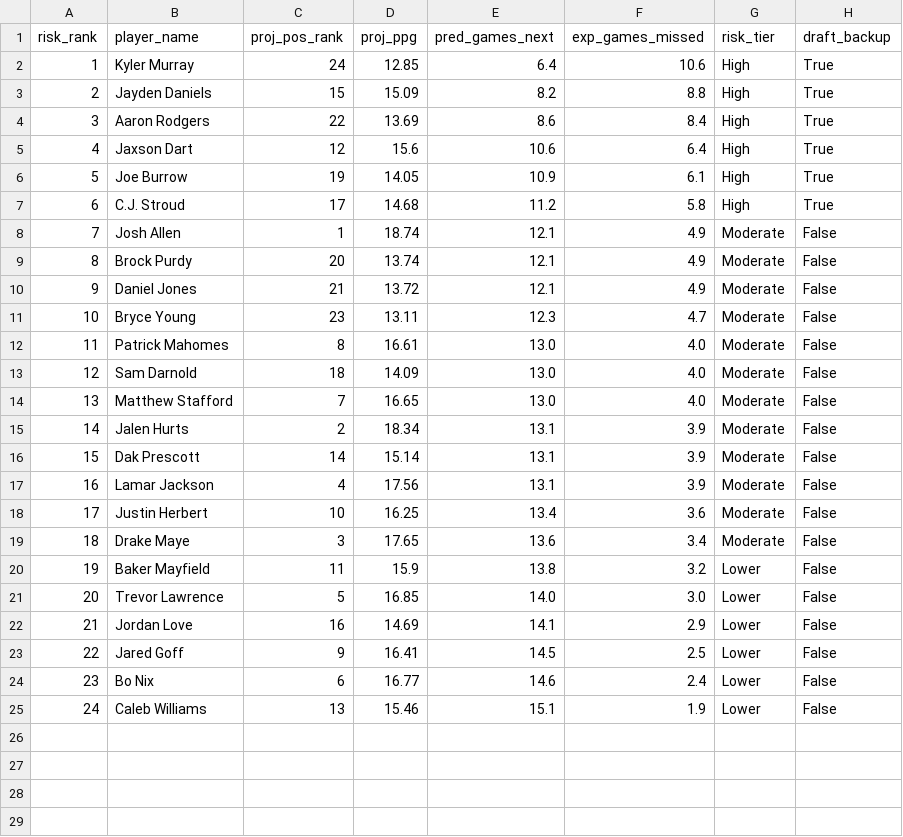
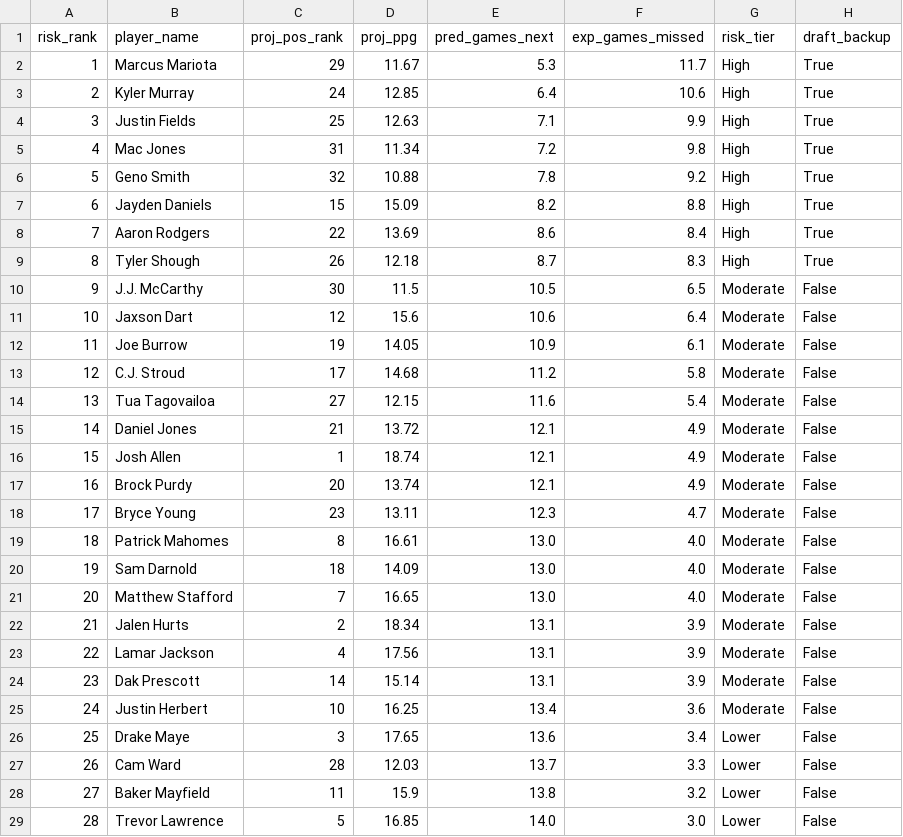
Before and after one commit to riders994/position_predictor, a CSV file: sports/football/reports/handcuff_qb_2026.csv, drawn as a sheet; only a part is shown; the shorter side is filled out with more unchanged rows; addresses are those after the commit; the diff names each change by its address in the sheet, - before the commit and + after, or states it on an @@ line.

```diff
--- a/sports/football/reports/handcuff_qb_2026.csv
+++ b/sports/football/reports/handcuff_qb_2026.csv
+row 2: 1 | Marcus Mariota | 29 | 11.67 | 5.3 | 11.7 | High | True
@@ column A (risk_rank) renumbered from row 3 down @@
+row 4: 3 | Justin Fields | 25 | 12.63 | 7.1 | 9.9 | High | True
+row 5: 4 | Mac Jones | 31 | 11.34 | 7.2 | 9.8 | High | True
+row 6: 5 | Geno Smith | 32 | 10.88 | 7.8 | 9.2 | High | True
+row 9: 8 | Tyler Shough | 26 | 12.18 | 8.7 | 8.3 | High | True
+row 10: 9 | J.J. McCarthy | 30 | 11.5 | 10.5 | 6.5 | Moderate | False
-G11:G13 (risk_tier): High
+G11:G13 (risk_tier): Moderate
-H11:H13 (draft_backup): True
+H11:H13 (draft_backup): False
+row 14: 13 | Tua Tagovailoa | 27 | 12.15 | 11.6 | 5.4 | Moderate | False
@@ row 10 moved to row 15: 14 @@
@@ row 17 moved to row 23: 22 @@
-G26 (risk_tier): Moderate
+G26 (risk_tier): Lower
+row 27: 26 | Cam Ward | 28 | 12.03 | 13.7 | 3.3 | Lower | False
```
Also changed, not shown: 11 other files.
